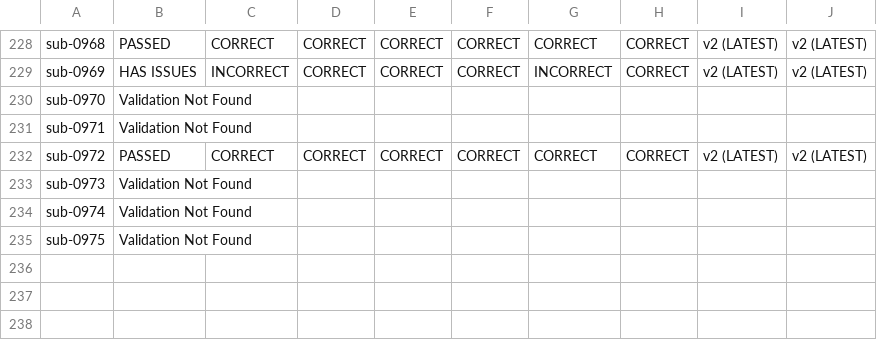
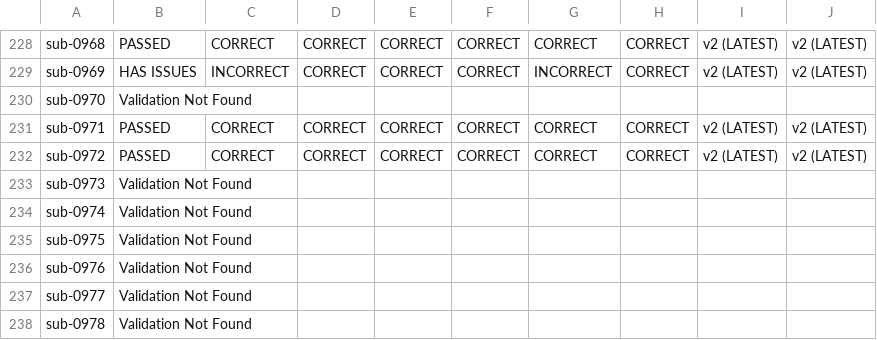
Before and after one commit to BioMedicalImaging-Core-NYUAD/xnat-docs, a CSV file: docs/source/_static/xnat_ari_dashboard_display.csv, drawn as a sheet; only a part is shown, gaps mark what is left out.

```diff
--- a/docs/source/_static/xnat_ari_dashboard_display.csv
+++ b/docs/source/_static/xnat_ari_dashboard_display.csv
@@ -230,3 +230,3 @@ sub-0969,HAS ISSUES,INCORRECT,CORRECT,CORRECT,CORRECT,INCORRECT,CORRECT,v2 (LATE
 sub-0970,Validation Not Found,,,,,,,,
-sub-0971,Validation Not Found,,,,,,,,
+sub-0971,PASSED,CORRECT,CORRECT,CORRECT,CORRECT,CORRECT,CORRECT,v2 (LATEST),v2 (LATEST)
 sub-0972,PASSED,CORRECT,CORRECT,CORRECT,CORRECT,CORRECT,CORRECT,v2 (LATEST),v2 (LATEST)
@@ -235 +235,4 @@ sub-0974,Validation Not Found,,,,,,,,
 sub-0975,Validation Not Found,,,,,,,,
+sub-0976,Validation Not Found,,,,,,,,
+sub-0977,Validation Not Found,,,,,,,,
+sub-0978,Validation Not Found,,,,,,,,
```
Also changed, not shown: docs/source/_static/xnat_ari_dashboard.csv, xnat_ari_dashboard.csv, 2 other files.
